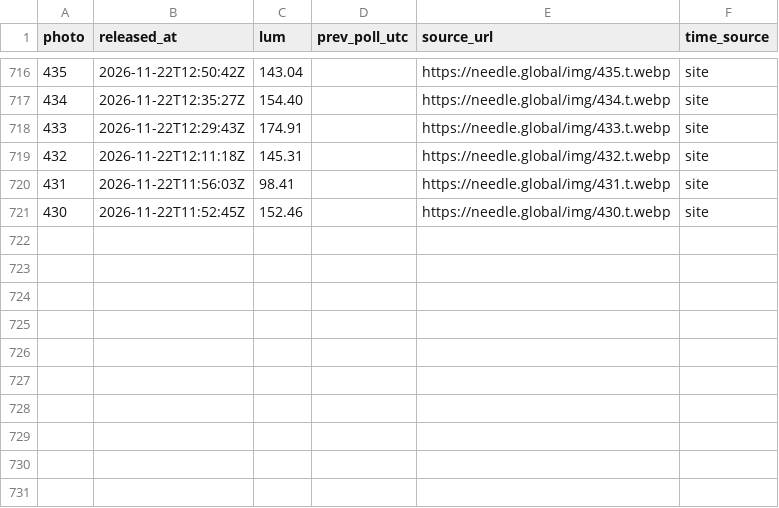
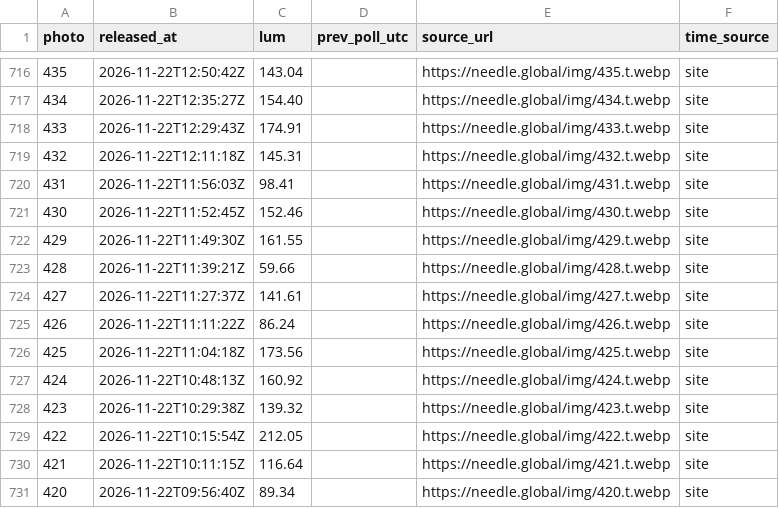
Before and after one commit to jzhang7123-design/needle-watch, a CSV file: data/photos.csv, drawn as a sheet; only a part is shown, gaps mark what is left out.

Commit message:
watch: update photo log

```diff
--- a/data/photos.csv
+++ b/data/photos.csv
@@ -721 +721,11 @@ photo,released_at,lum,prev_poll_utc,source_url,time_source
 430,2026-11-22T11:52:45Z,152.46,,https://needle.global/img/430.t.webp,site
+429,2026-11-22T11:49:30Z,161.55,,https://needle.global/img/429.t.webp,site
+428,2026-11-22T11:39:21Z,59.66,,https://needle.global/img/428.t.webp,site
+427,2026-11-22T11:27:37Z,141.61,,https://needle.global/img/427.t.webp,site
+426,2026-11-22T11:11:22Z,86.24,,https://needle.global/img/426.t.webp,site
+425,2026-11-22T11:04:18Z,173.56,,https://needle.global/img/425.t.webp,site
+424,2026-11-22T10:48:13Z,160.92,,https://needle.global/img/424.t.webp,site
+423,2026-11-22T10:29:38Z,139.32,,https://needle.global/img/423.t.webp,site
+422,2026-11-22T10:15:54Z,212.05,,https://needle.global/img/422.t.webp,site
+421,2026-11-22T10:11:15Z,116.64,,https://needle.global/img/421.t.webp,site
+420,2026-11-22T09:56:40Z,89.34,,https://needle.global/img/420.t.webp,site
```
Also changed, not shown: 1 other file.
